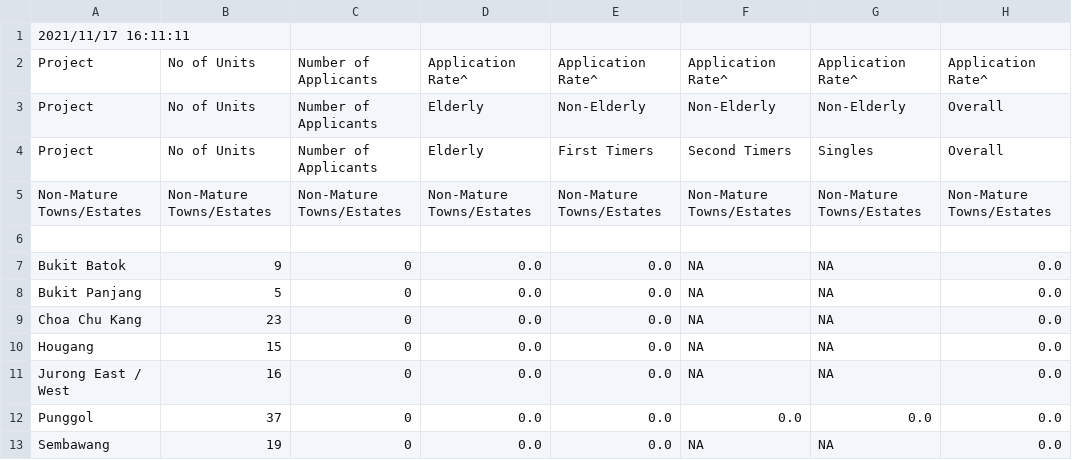
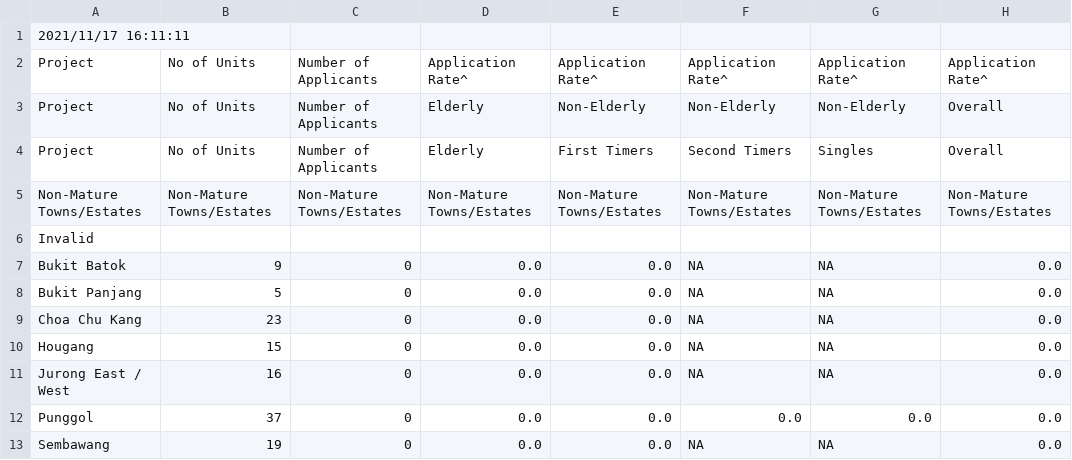
Before and after one commit to xTheBHox/bto-sbf, a TSV file: 2021-11/sbfTable.tsv, drawn as a sheet; only a part is shown; the diff names each change by its address in the sheet, - before the commit and + after, or states it on an @@ line.

Commit message:
cleanup again

```diff
--- a/2021-11/sbfTable.tsv
+++ b/2021-11/sbfTable.tsv
-A6: (empty)
+A6: Invalid
```
